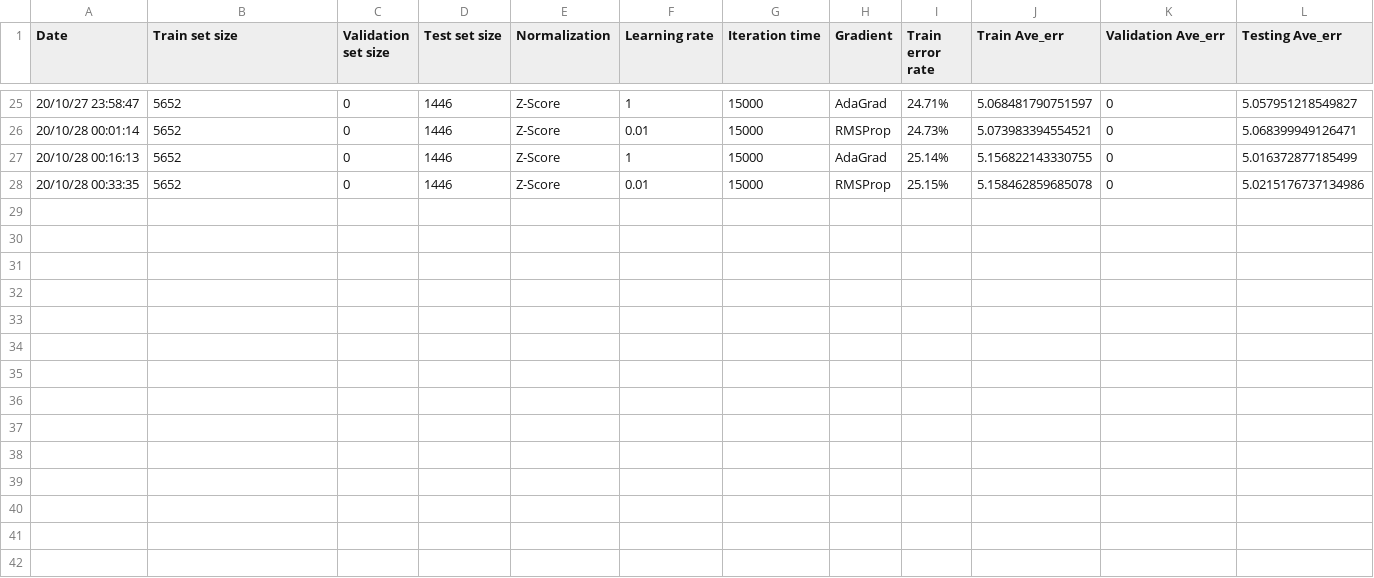
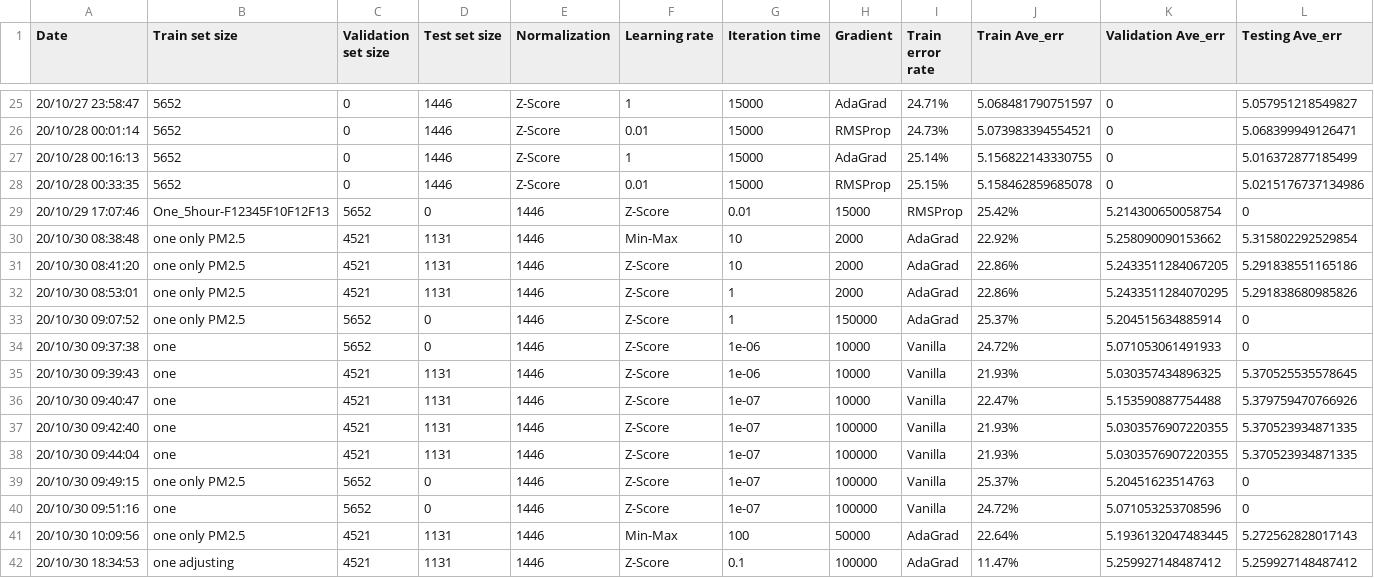
Before and after one commit to kuihao/AIoT_Temperature-Humidity-and-Prediction-using-RaspberryPi, a CSV file: LinearRegression/PredictionResult/ExperimentRecord.csv, drawn as a sheet; only a part is shown, gaps mark what is left out; rows hold the shown columns only; the diff names each change by its address in the sheet, - before the commit and + after, or states it on an @@ line.

Commit message:
Testing and Run the Prediction

```diff
--- a/LinearRegression/PredictionResult/ExperimentRecord.csv
+++ b/LinearRegression/PredictionResult/ExperimentRecord.csv
+row 29: 20/10/29 17:07:46 | One_5hour-F12345F10F12F13 | 5652 | 0 | 1446 | Z-Score | 0.01 | 15000 | RMSProp | 25.42% | 5.214300650058754 | 0
+row 30: 20/10/30 08:38:48 | one only PM2.5 | 4521 | 1131 | 1446 | Min-Max | 10 | 2000 | AdaGrad | 22.92% | 5.258090090153662 | 5.315802292529854
+row 31: 20/10/30 08:41:20 | one only PM2.5 | 4521 | 1131 | 1446 | Z-Score | 10 | 2000 | AdaGrad | 22.86% | 5.2433511284067205 | 5.291838551165186
+row 32: 20/10/30 08:53:01 | one only PM2.5 | 4521 | 1131 | 1446 | Z-Score | 1 | 2000 | AdaGrad | 22.86% | 5.2433511284070295 | 5.291838680985826
+row 33: 20/10/30 09:07:52 | one only PM2.5 | 5652 | 0 | 1446 | Z-Score | 1 | 150000 | AdaGrad | 25.37% | 5.204515634885914 | 0
+row 34: 20/10/30 09:37:38 | one | 5652 | 0 | 1446 | Z-Score | 1e-06 | 10000 | Vanilla | 24.72% | 5.071053061491933 | 0
+row 35: 20/10/30 09:39:43 | one | 4521 | 1131 | 1446 | Z-Score | 1e-06 | 10000 | Vanilla | 21.93% | 5.030357434896325 | 5.370525535578645
+row 36: 20/10/30 09:40:47 | one | 4521 | 1131 | 1446 | Z-Score | 1e-07 | 10000 | Vanilla | 22.47% | 5.153590887754488 | 5.379759470766926
+row 37: 20/10/30 09:42:40 | one | 4521 | 1131 | 1446 | Z-Score | 1e-07 | 100000 | Vanilla | 21.93% | 5.0303576907220355 | 5.370523934871335
+row 38: 20/10/30 09:44:04 | one | 4521 | 1131 | 1446 | Z-Score | 1e-07 | 100000 | Vanilla | 21.93% | 5.0303576907220355 | 5.370523934871335
+row 39: 20/10/30 09:49:15 | one only PM2.5 | 5652 | 0 | 1446 | Z-Score | 1e-07 | 100000 | Vanilla | 25.37% | 5.20451623514763 | 0
+row 40: 20/10/30 09:51:16 | one | 5652 | 0 | 1446 | Z-Score | 1e-07 | 100000 | Vanilla | 24.72% | 5.071053253708596 | 0
+row 41: 20/10/30 10:09:56 | one only PM2.5 | 4521 | 1131 | 1446 | Min-Max | 100 | 50000 | AdaGrad | 22.64% | 5.1936132047483445 | 5.272562828017143
+row 42: 20/10/30 18:34:53 | one adjusting | 4521 | 1131 | 1446 | Z-Score | 0.1 | 100000 | AdaGrad | 11.47% | 5.259927148487412 | 5.259927148487412
```
Also changed, not shown: LinearRegression/PredictionResult/ExperimentRecord_Redesign.csv, LinearRegression/PredictionResult/PredictionResult.csv, 12 other files.
